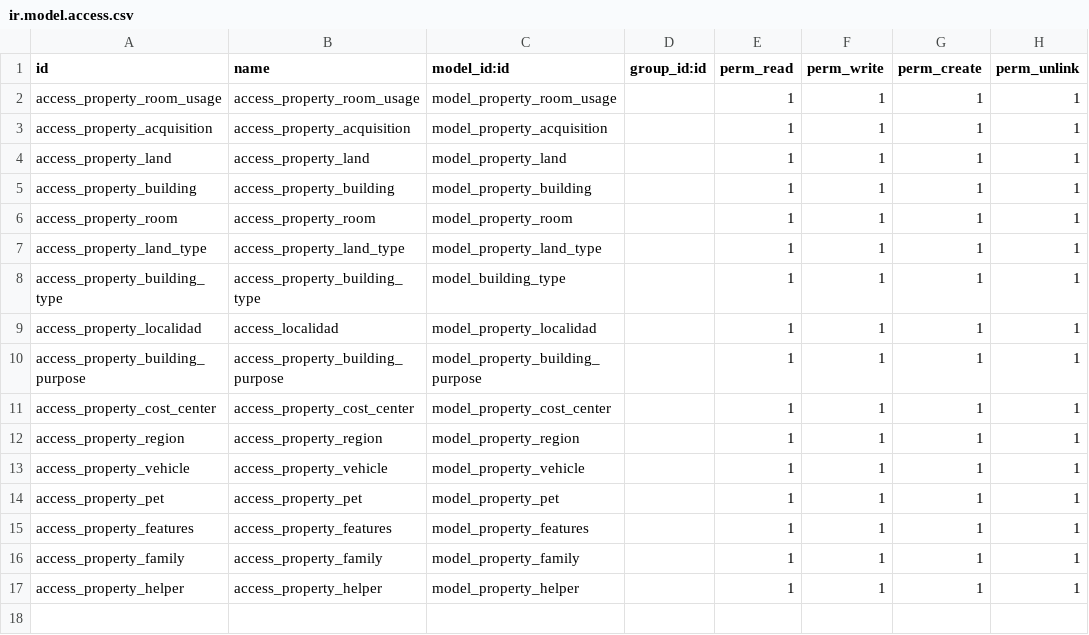
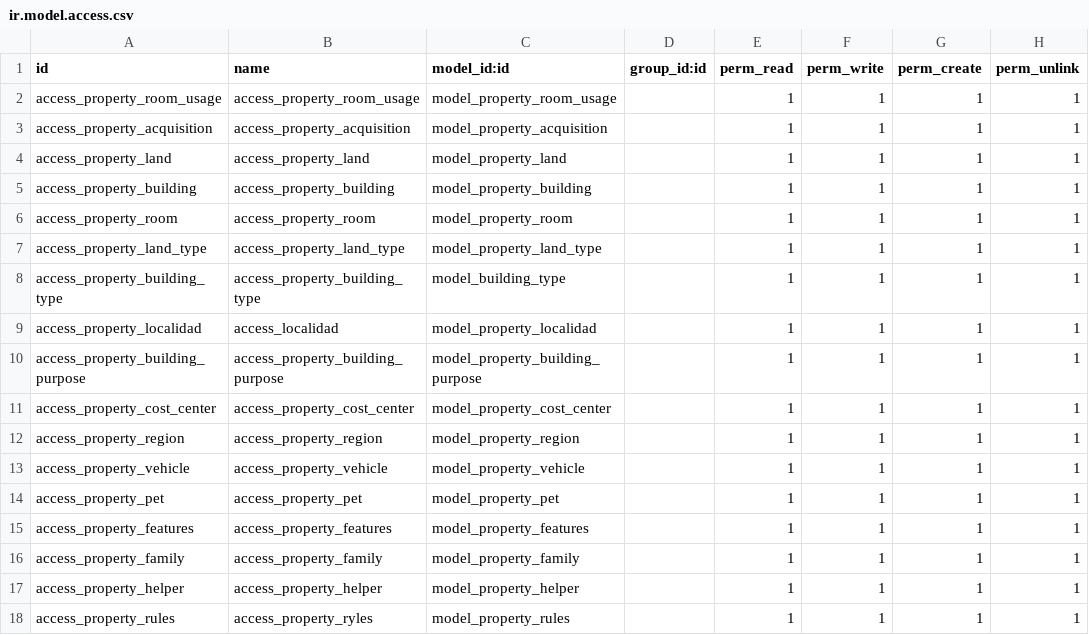
Before and after one commit to gabosoftape/ofimatica_property, a CSV file: security/ir.model.access.csv, drawn as a sheet; the diff names each change by its address in the sheet, - before the commit and + after, or states it on an @@ line.

```diff
--- a/security/ir.model.access.csv
+++ b/security/ir.model.access.csv
+row 18: access_property_rules | access_property_ryles | model_property_rules |  | 1 | 1 | 1 | 1
```
Also changed, not shown: 2 other files.
